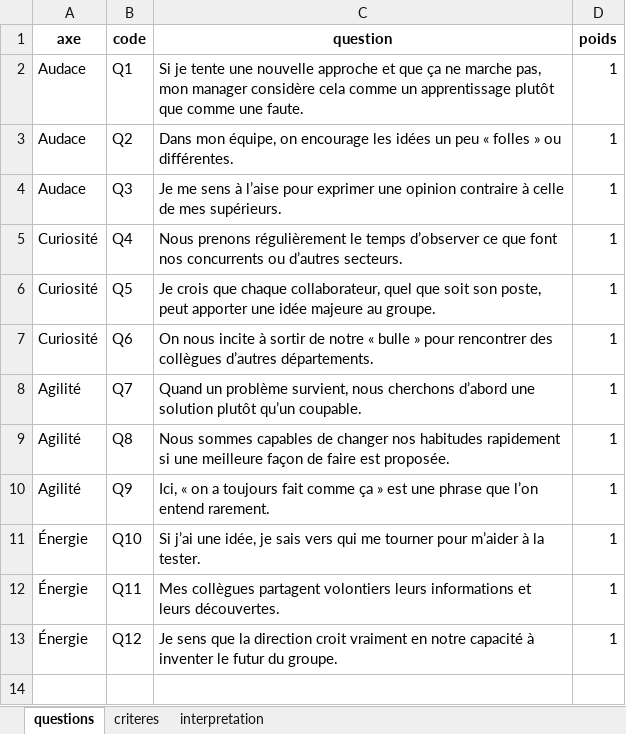
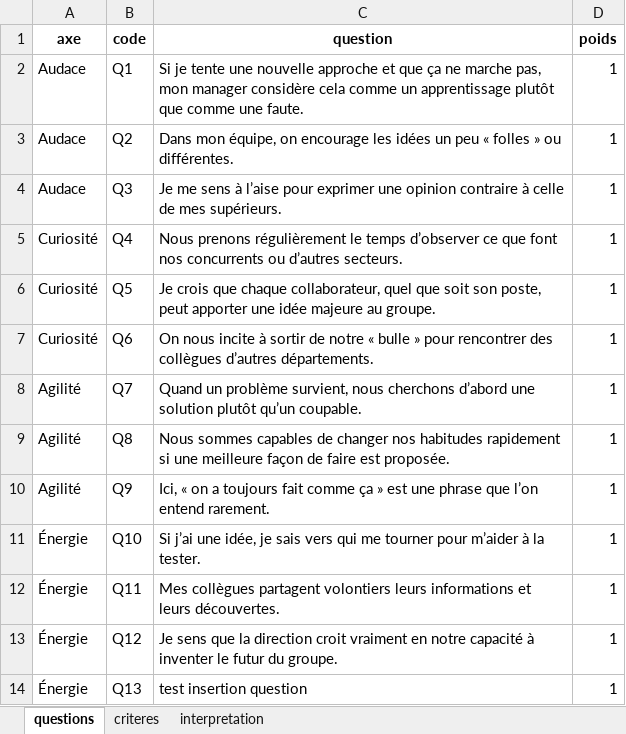
Before and after one commit to haifameddeb/Innovation, an Excel workbook: questions_ici.xlsx, sheet questions, drawn as a sheet; values as stored, in another font and other column widths than the file's, no borders; the diff names each change by its address in the sheet, - before the commit and + after, or states it on an @@ line.

Commit message:
Add files via upload

```diff
--- a/questions_ici.xlsx (sheet questions)
+++ b/questions_ici.xlsx (sheet questions)
+row 14: Énergie | Q13 | test insertion question | 1
```
